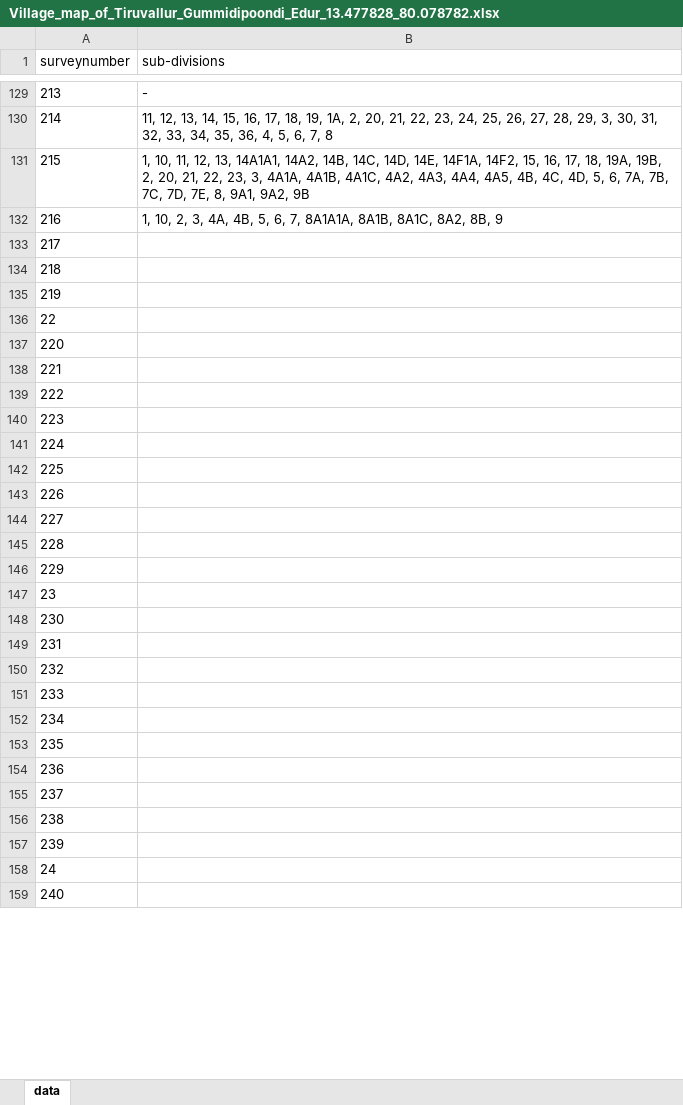
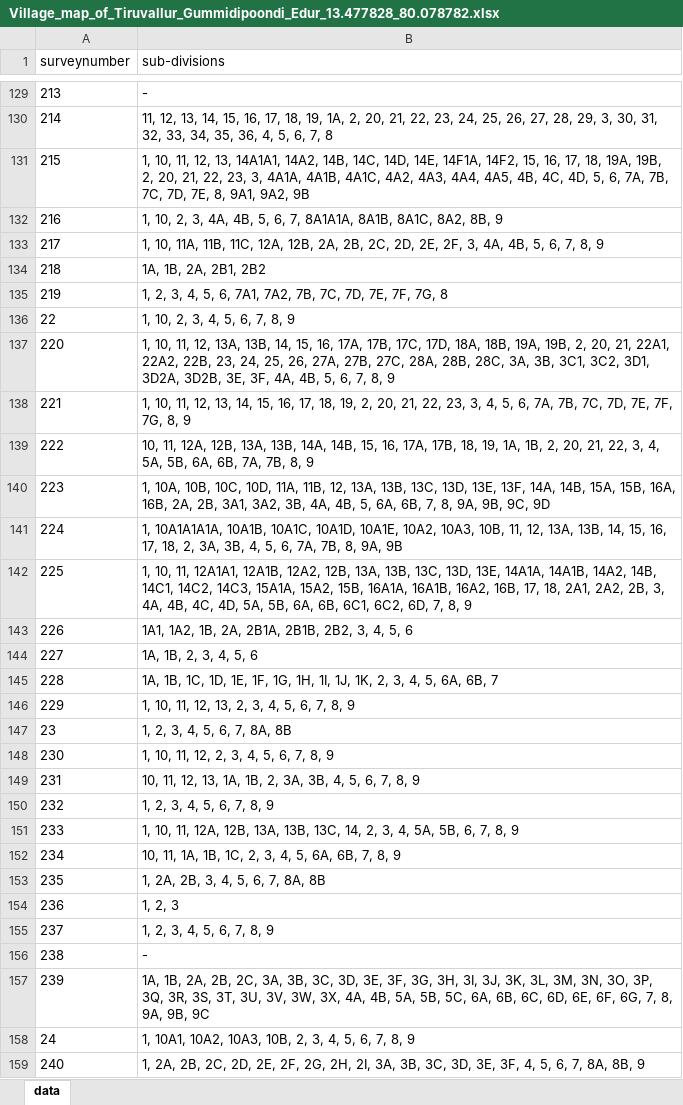
Before and after one commit to sivaramanRW/scraper-glv, an Excel workbook: out/Village_map_of_Tiruvallur_Gummidipoondi_Edur_13.477828_80.078782.xlsx, sheet data, drawn as a sheet; only a part is shown, gaps mark what is left out; values as stored, in another font and other column widths than the file's, no borders; the diff covers the shown part only; the diff names each change by its address in the sheet, - before the commit and + after, or states it on an @@ line.

Commit message:
progress: 40 village workbooks (randomwalk-TRX50-WS 2026-10-09T18:30:00Z)

```diff
--- a/out/Village_map_of_Tiruvallur_Gummidipoondi_Edur_13.477828_80.078782.xlsx (sheet data)
+++ b/out/Village_map_of_Tiruvallur_Gummidipoondi_Edur_13.477828_80.078782.xlsx (sheet data)
-B133 (sub-divisions): (empty)
+B133 (sub-divisions): 1, 10, 11A, 11B, 11C, 12A, 12B, 2A, 2B, 2C, 2D, 2E, 2F, 3, 4A, 4B, 5, 6, 7, 8, 9
-B134 (sub-divisions): (empty)
+B134 (sub-divisions): 1A, 1B, 2A, 2B1, 2B2
-B135 (sub-divisions): (empty)
+B135 (sub-divisions): 1, 2, 3, 4, 5, 6, 7A1, 7A2, 7B, 7C, 7D, 7E, 7F, 7G, 8
-B136 (sub-divisions): (empty)
+B136 (sub-divisions): 1, 10, 2, 3, 4, 5, 6, 7, 8, 9
-B137 (sub-divisions): (empty)
+B137 (sub-divisions): 1, 10, 11, 12, 13A, 13B, 14, 15, 16, 17A, 17B, 17C, 17D, 18A, 18B, 19A, 19B, 2, 20, 21, 22A1, 22A2, 22B, 23, 24, 25, 26, 27A, 27B, 27C, 28A, 28B, 28C, 3A, 3B, 3C1, 3C2, 3D1, 3D2A, 3D2B, 3E, 3F, 4A, 4B, 5, 6, 7, 8, 9
-B138 (sub-divisions): (empty)
+B138 (sub-divisions): 1, 10, 11, 12, 13, 14, 15, 16, 17, 18, 19, 2, 20, 21, 22, 23, 3, 4, 5, 6, 7A, 7B, 7C, 7D, 7E, 7F, 7G, 8, 9
-B139 (sub-divisions): (empty)
+B139 (sub-divisions): 10, 11, 12A, 12B, 13A, 13B, 14A, 14B, 15, 16, 17A, 17B, 18, 19, 1A, 1B, 2, 20, 21, 22, 3, 4, 5A, 5B, 6A, 6B, 7A, 7B, 8, 9
-B140 (sub-divisions): (empty)
+B140 (sub-divisions): 1, 10A, 10B, 10C, 10D, 11A, 11B, 12, 13A, 13B, 13C, 13D, 13E, 13F, 14A, 14B, 15A, 15B, 16A, 16B, 2A, 2B, 3A1, 3A2, 3B, 4A, 4B, 5, 6A, 6B, 7, 8, 9A, 9B, 9C, 9D
-B141 (sub-divisions): (empty)
+B141 (sub-divisions): 1, 10A1A1A1A, 10A1B, 10A1C, 10A1D, 10A1E, 10A2, 10A3, 10B, 11, 12, 13A, 13B, 14, 15, 16, 17, 18, 2, 3A, 3B, 4, 5, 6, 7A, 7B, 8, 9A, 9B
-B142 (sub-divisions): (empty)
+B142 (sub-divisions): 1, 10, 11, 12A1A1, 12A1B, 12A2, 12B, 13A, 13B, 13C, 13D, 13E, 14A1A, 14A1B, 14A2, 14B, 14C1, 14C2, 14C3, 15A1A, 15A2, 15B, 16A1A, 16A1B, 16A2, 16B, 17, 18, 2A1, 2A2, 2B, 3, 4A, 4B, 4C, 4D, 5A, 5B, 6A, 6B, 6C1, 6C2, 6D, 7, 8, 9
-B143 (sub-divisions): (empty)
+B143 (sub-divisions): 1A1, 1A2, 1B, 2A, 2B1A, 2B1B, 2B2, 3, 4, 5, 6
-B144 (sub-divisions): (empty)
+B144 (sub-divisions): 1A, 1B, 2, 3, 4, 5, 6
-B145 (sub-divisions): (empty)
+B145 (sub-divisions): 1A, 1B, 1C, 1D, 1E, 1F, 1G, 1H, 1I, 1J, 1K, 2, 3, 4, 5, 6A, 6B, 7
-B146 (sub-divisions): (empty)
+B146 (sub-divisions): 1, 10, 11, 12, 13, 2, 3, 4, 5, 6, 7, 8, 9
-B147 (sub-divisions): (empty)
+B147 (sub-divisions): 1, 2, 3, 4, 5, 6, 7, 8A, 8B
-B148 (sub-divisions): (empty)
+B148 (sub-divisions): 1, 10, 11, 12, 2, 3, 4, 5, 6, 7, 8, 9
-B149 (sub-divisions): (empty)
+B149 (sub-divisions): 10, 11, 12, 13, 1A, 1B, 2, 3A, 3B, 4, 5, 6, 7, 8, 9
-B150 (sub-divisions): (empty)
+B150 (sub-divisions): 1, 2, 3, 4, 5, 6, 7, 8, 9
-B151 (sub-divisions): (empty)
+B151 (sub-divisions): 1, 10, 11, 12A, 12B, 13A, 13B, 13C, 14, 2, 3, 4, 5A, 5B, 6, 7, 8, 9
-B152 (sub-divisions): (empty)
+B152 (sub-divisions): 10, 11, 1A, 1B, 1C, 2, 3, 4, 5, 6A, 6B, 7, 8, 9
-B153 (sub-divisions): (empty)
+B153 (sub-divisions): 1, 2A, 2B, 3, 4, 5, 6, 7, 8A, 8B
-B154 (sub-divisions): (empty)
+B154 (sub-divisions): 1, 2, 3
-B155 (sub-divisions): (empty)
+B155 (sub-divisions): 1, 2, 3, 4, 5, 6, 7, 8, 9
-B156 (sub-divisions): (empty)
+B156 (sub-divisions): -
-B157 (sub-divisions): (empty)
+B157 (sub-divisions): 1A, 1B, 2A, 2B, 2C, 3A, 3B, 3C, 3D, 3E, 3F, 3G, 3H, 3I, 3J, 3K, 3L, 3M, 3N, 3O, 3P, 3Q, 3R, 3S, 3T, 3U, 3V, 3W, 3X, 4A, 4B, 5A, 5B, 5C, 6A, 6B, 6C, 6D, 6E, 6F, 6G, 7, 8, 9A, 9B, 9C
-B158 (sub-divisions): (empty)
+B158 (sub-divisions): 1, 10A1, 10A2, 10A3, 10B, 2, 3, 4, 5, 6, 7, 8, 9
-B159 (sub-divisions): (empty)
+B159 (sub-divisions): 1, 2A, 2B, 2C, 2D, 2E, 2F, 2G, 2H, 2I, 3A, 3B, 3C, 3D, 3E, 3F, 4, 5, 6, 7, 8A, 8B, 9
```
Also changed, not shown: 33 edited cells elsewhere in this sheet, out/Village_map_of_Tiruvallur_Gummidipoondi_Karani_13.334976_80.052422.xlsx, out/Village_map_of_Tiruvallur_Gummidipoondi_Mukarambakkam_13.332005_80.020098.xlsx, 4 other files.
